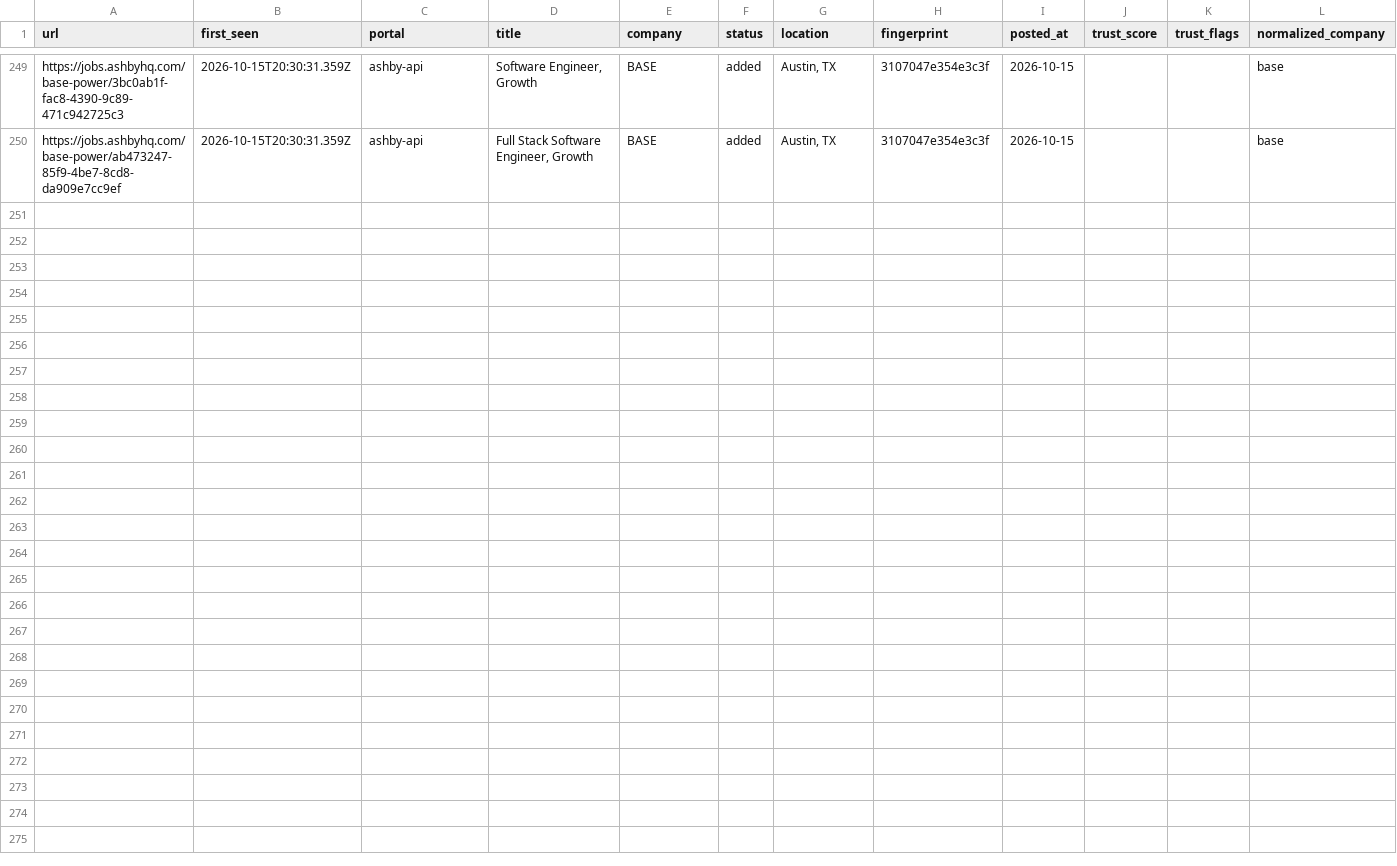
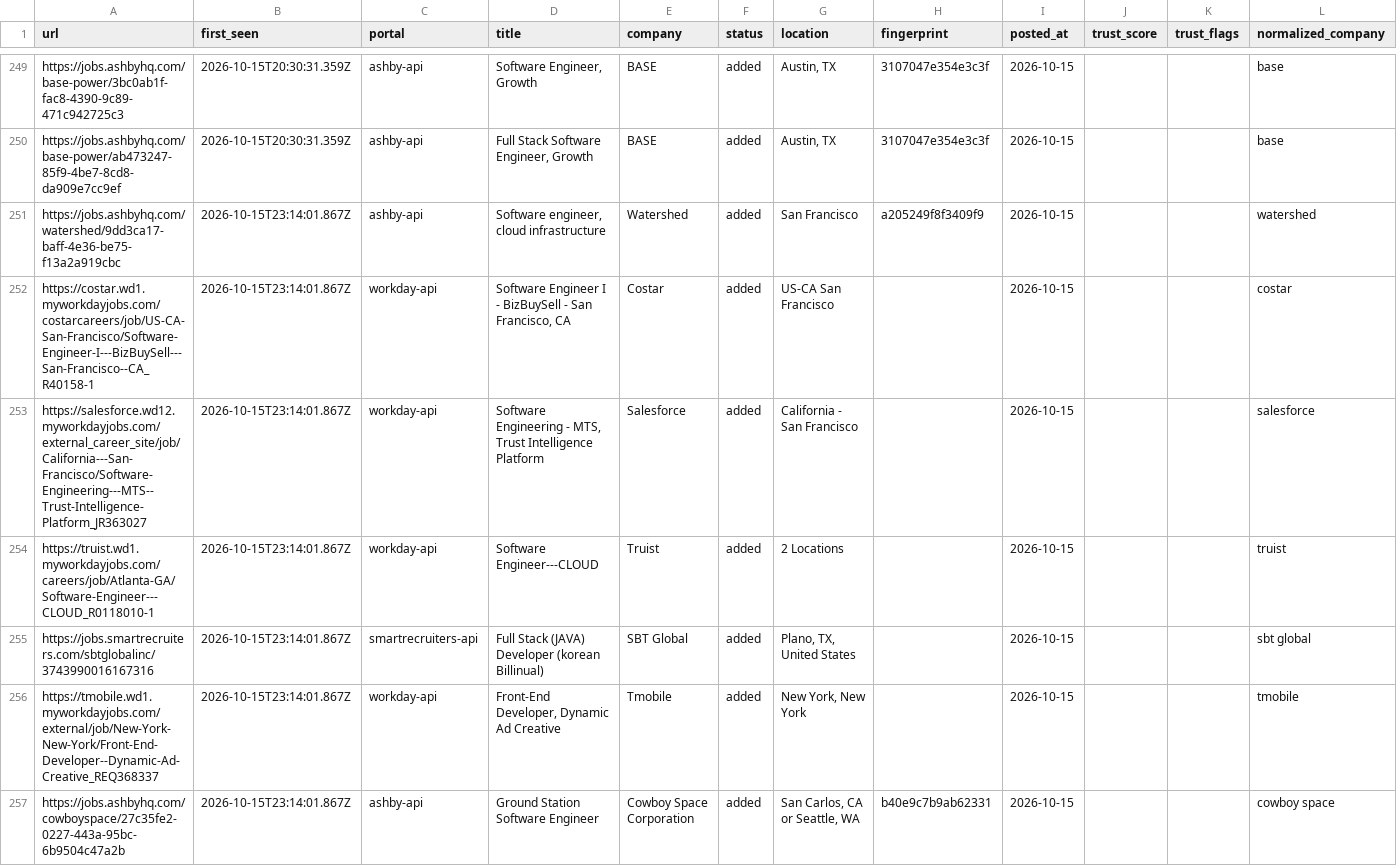
Before and after one commit to manavmalavia18/ghal-scanner, a TSV file: data/scan-history-tracked.tsv, drawn as a sheet; only a part is shown, gaps mark what is left out; the diff covers the shown part only; the diff names each change by its address in the sheet, - before the commit and + after, or states it on an @@ line.

```diff
--- a/data/scan-history-tracked.tsv
+++ b/data/scan-history-tracked.tsv
+row 251: https://jobs.ashbyhq.com/watershed/9dd3ca17-baff-4e36-be75-f13a2a919cbc | 2026-10-15T23:14:01.867Z | ashby-api | Software engineer, cloud infrastructure | Watershed | added | San Francisco | a205249f8f3409f9 | 2026-10-15 |  |  | watershed
+row 252: https://costar.wd1.myworkdayjobs.com/costarcareers/job/US-CA-San-Francisco/Software-Engineer-I---BizBuySell---San-Francisco--CA_R40158-1 | 2026-10-15T23:14:01.867Z | workday-api | Software Engineer I - BizBuySell - San Francisco, CA | Costar | added | US-CA San Francisco |  | 2026-10-15 |  |  | costar
+row 253: https://salesforce.wd12.myworkdayjobs.com/external_career_site/job/California---San-Francisco/Software-Engineering---MTS--Trust-Intelligence-Platform_JR363027 | 2026-10-15T23:14:01.867Z | workday-api | Software Engineering - MTS, Trust Intelligence Platform | Salesforce | added | California - San Francisco |  | 2026-10-15 |  |  | salesforce
+row 254: https://truist.wd1.myworkdayjobs.com/careers/job/Atlanta-GA/Software-Engineer---CLOUD_R0118010-1 | 2026-10-15T23:14:01.867Z | workday-api | Software Engineer---CLOUD | Truist | added | 2 Locations |  | 2026-10-15 |  |  | truist
+row 255: https://jobs.smartrecruiters.com/sbtglobalinc/3743990016167316 | 2026-10-15T23:14:01.867Z | smartrecruiters-api | Full Stack (JAVA) Developer (korean Billinual) | SBT Global | added | Plano, TX, United States |  | 2026-10-15 |  |  | sbt global
+row 256: https://tmobile.wd1.myworkdayjobs.com/external/job/New-York-New-York/Front-End-Developer--Dynamic-Ad-Creative_REQ368337 | 2026-10-15T23:14:01.867Z | workday-api | Front-End Developer, Dynamic Ad Creative | Tmobile | added | New York, New York |  | 2026-10-15 |  |  | tmobile
+row 257: https://jobs.ashbyhq.com/cowboyspace/27c35fe2-0227-443a-95bc-6b9504c47a2b | 2026-10-15T23:14:01.867Z | ashby-api | Ground Station Software Engineer | Cowboy Space Corporation | added | San Carlos, CA or Seattle, WA | b40e9c7b9ab62331 | 2026-10-15 |  |  | cowboy space
```
Also changed, not shown: 7 added rows elsewhere in this file, data/scan-runs.tsv, 3 other files.
